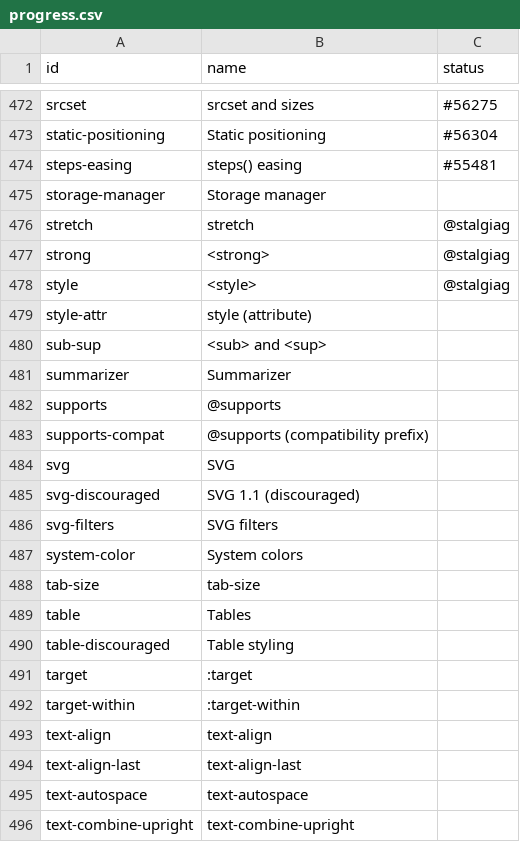
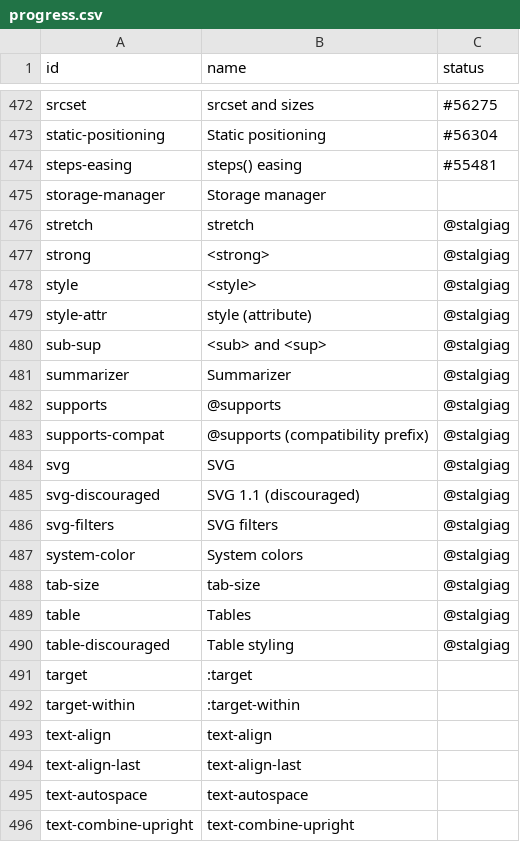
Before and after one commit to bocoup/wpt-classification-tools, a CSV file: progress.csv, drawn as a sheet; only a part is shown, gaps mark what is left out.

Commit message:
Update progress.csv, claim more features

```diff
--- a/progress.csv
+++ b/progress.csv
@@ -478,14 +478,14 @@ strong,<strong>,@stalgiag
 style,<style>,@stalgiag
-style-attr,style (attribute),
-sub-sup,<sub> and <sup>,
-summarizer,Summarizer,
-supports,@supports,
-supports-compat,@supports (compatibility prefix),
-svg,SVG,
-svg-discouraged,SVG 1.1 (discouraged),
-svg-filters,SVG filters,
-system-color,System colors,
-tab-size,tab-size,
-table,Tables,
-table-discouraged,Table styling,
+style-attr,style (attribute),@stalgiag
+sub-sup,<sub> and <sup>,@stalgiag
+summarizer,Summarizer,@stalgiag
+supports,@supports,@stalgiag
+supports-compat,@supports (compatibility prefix),@stalgiag
+svg,SVG,@stalgiag
+svg-discouraged,SVG 1.1 (discouraged),@stalgiag
+svg-filters,SVG filters,@stalgiag
+system-color,System colors,@stalgiag
+tab-size,tab-size,@stalgiag
+table,Tables,@stalgiag
+table-discouraged,Table styling,@stalgiag
 target,:target,
```
